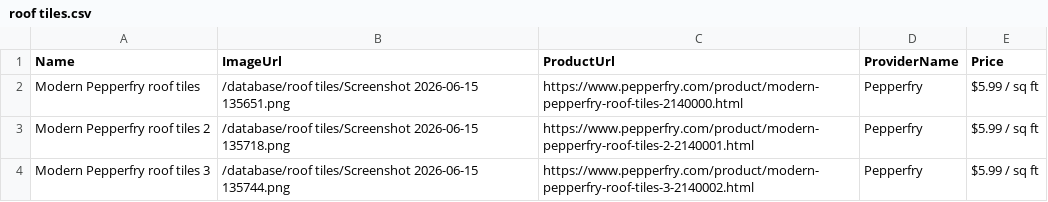
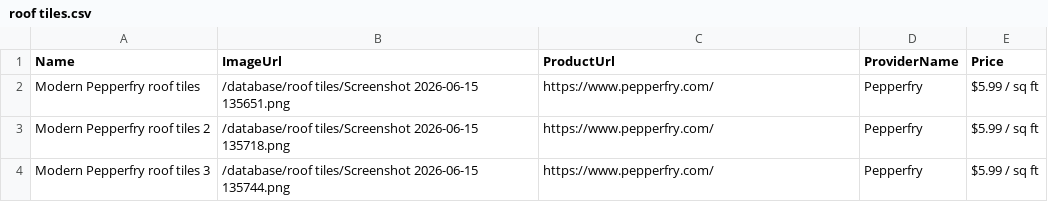
Before and after one commit to digital-experts-team/AI-Architecture-MVP-, a CSV file: database/category_templates/roof tiles.csv, drawn as a sheet.

```diff
--- a/database/category_templates/roof tiles.csv
+++ b/database/category_templates/roof tiles.csv
@@ -1,4 +1,4 @@
 Name,ImageUrl,ProductUrl,ProviderName,Price
-Modern Pepperfry roof tiles,/database/roof tiles/Screenshot 2026-06-15 135651.png,https://www.pepperfry.com/product/modern-pepperfry-roof-tiles-2140000.html,Pepperfry,$5.99 / sq ft
-Modern Pepperfry roof tiles 2,/database/roof tiles/Screenshot 2026-06-15 135718.png,https://www.pepperfry.com/product/modern-pepperfry-roof-tiles-2-2140001.html,Pepperfry,$5.99 / sq ft
-Modern Pepperfry roof tiles 3,/database/roof tiles/Screenshot 2026-06-15 135744.png,https://www.pepperfry.com/product/modern-pepperfry-roof-tiles-3-2140002.html,Pepperfry,$5.99 / sq ft
+Modern Pepperfry roof tiles,/database/roof tiles/Screenshot 2026-06-15 135651.png,https://www.pepperfry.com/,Pepperfry,$5.99 / sq ft
+Modern Pepperfry roof tiles 2,/database/roof tiles/Screenshot 2026-06-15 135718.png,https://www.pepperfry.com/,Pepperfry,$5.99 / sq ft
+Modern Pepperfry roof tiles 3,/database/roof tiles/Screenshot 2026-06-15 135744.png,https://www.pepperfry.com/,Pepperfry,$5.99 / sq ft
```
Also changed, not shown: database/assets.csv, database/category_templates/setees.csv, 24 other files.
